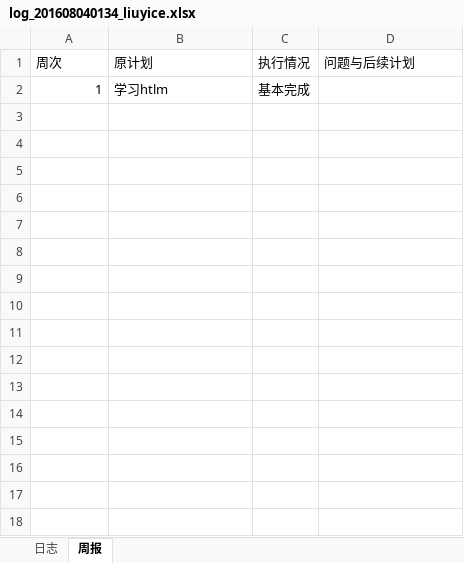
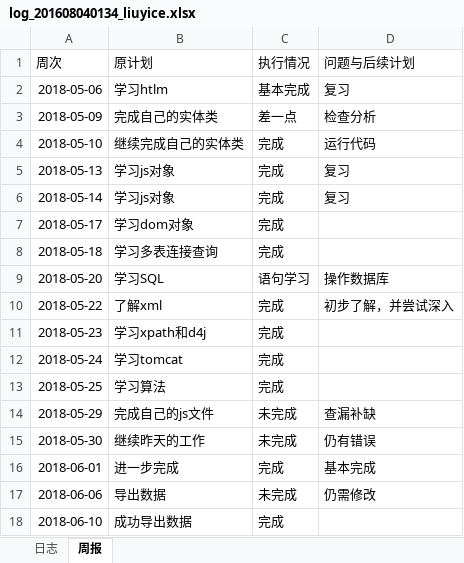
Before and after one commit to rubick123/immortals-s-project, an Excel workbook: awm/doc/log/log_201608040134_liuyice.xlsx, sheet 周报, drawn as a sheet; values as stored, in another font and other column widths than the file's, no borders; the diff names each change by its address in the sheet, - before the commit and + after, or states it on an @@ line.

Commit message:
提交日志

```diff
--- a/awm/doc/log/log_201608040134_liuyice.xlsx (sheet 周报)
+++ b/awm/doc/log/log_201608040134_liuyice.xlsx (sheet 周报)
-A2 (周次): 1
+A2 (周次): 2018-05-06
-D2 (问题与后续计划): (empty)
+D2 (问题与后续计划): 复习
+row 3: 2018-05-09 | 完成自己的实体类 | 差一点 | 检查分析
+row 4: 2018-05-10 | 继续完成自己的实体类 | 完成 | 运行代码
+row 5: 2018-05-13 | 学习js对象 | 完成 | 复习
+row 6: 2018-05-14 | 学习js对象 | 完成 | 复习
+row 7: 2018-05-17 | 学习dom对象 | 完成
+row 8: 2018-05-18 | 学习多表连接查询 | 完成
+row 9: 2018-05-20 | 学习SQL | 语句学习 | 操作数据库
+row 10: 2018-05-22 | 了解xml | 完成 | 初步了解，并尝试深入
+row 11: 2018-05-23 | 学习xpath和d4j | 完成
+row 12: 2018-05-24 | 学习tomcat | 完成
+row 13: 2018-05-25 | 学习算法 | 完成
+row 14: 2018-05-29 | 完成自己的js文件 | 未完成 | 查漏补缺
+row 15: 2018-05-30 | 继续昨天的工作 | 未完成 | 仍有错误
+row 16: 2018-06-01 | 进一步完成 | 完成 | 基本完成
+row 17: 2018-06-06 | 导出数据 | 未完成 | 仍需修改
+row 18: 2018-06-10 | 成功导出数据 | 完成
```
